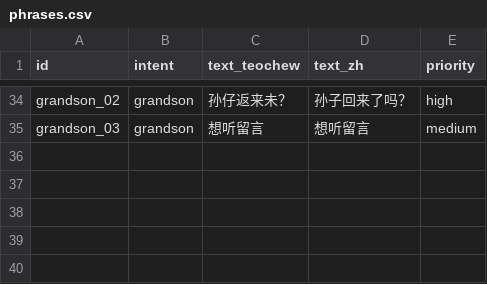
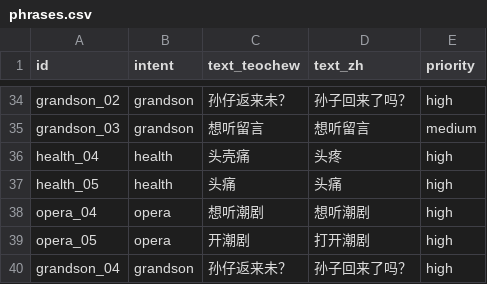
Before and after one commit to barewchiu/nana-teochew-agent, a CSV file: data/asr/l1_commands/phrases.csv, drawn as a sheet; only a part is shown, gaps mark what is left out.

```diff
--- a/data/asr/l1_commands/phrases.csv
+++ b/data/asr/l1_commands/phrases.csv
@@ -35 +35,6 @@ grandson_02,grandson,孙仔返来未？,孙子回来了吗？,high
 grandson_03,grandson,想听留言,想听留言,medium
+health_04,health,头壳痛,头疼,high
+health_05,health,头痛,头痛,high
+opera_04,opera,想听潮剧,想听潮剧,high
+opera_05,opera,开潮剧,打开潮剧,high
+grandson_04,grandson,孙仔返来未？,孙子回来了吗？,high
```
Also changed, not shown: data/asr/l1_commands/manifest.csv.
